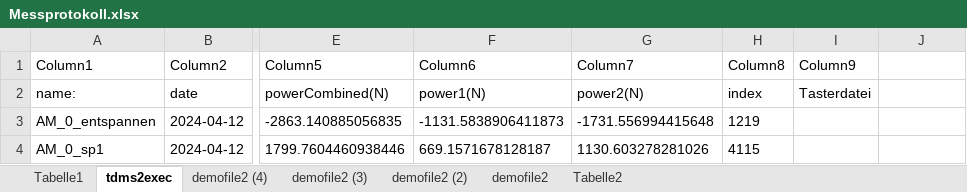
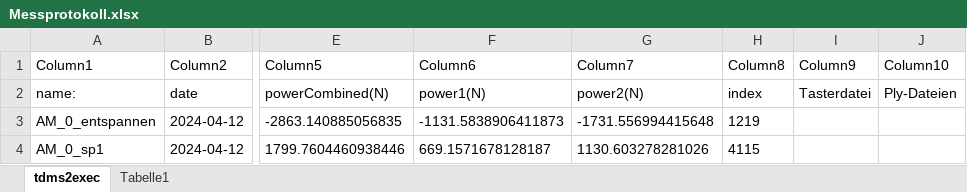
Before and after one commit to killgrabber/damo, an Excel workbook: Messprotokoll.xlsx, sheet tdms2exec, drawn as a sheet; only a part is shown, gaps mark what is left out; values as stored, in another font and other column widths than the file's, no borders; table styles not drawn; the diff names each change by its address in the sheet, - before the commit and + after, or states it on an @@ line.

```diff
--- a/Messprotokoll.xlsx (sheet tdms2exec)
+++ b/Messprotokoll.xlsx (sheet tdms2exec)
-sheet tab: demofile2 (4)
-sheet tab: demofile2 (3)
-sheet tab: demofile2 (2)
-sheet tab: demofile2
-sheet tab: Tabelle2
@@ sheet tab order changed: tdms2exec | Tabelle1 @@
-J1: (empty)
+J1: Column10
-J2 (Column10): (empty)
+J2 (Column10): Ply-Dateien
```
Also changed, not shown: 2 other files.
